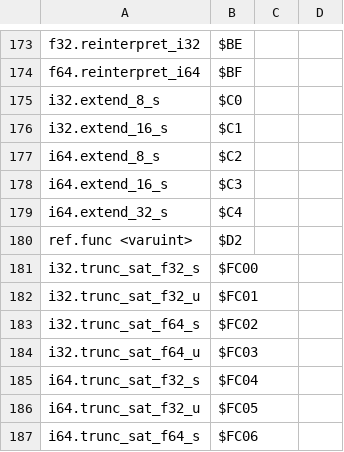
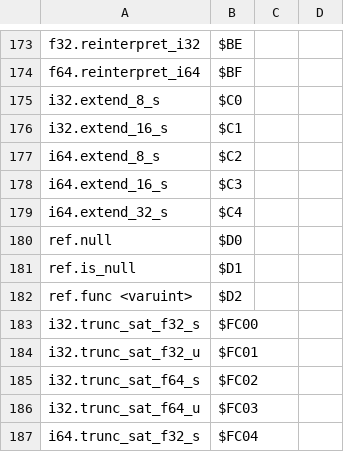
Before and after one commit to dylibso/chicory, a TSV file: wasm/src/main/resources/instructions.tsv, drawn as a sheet; only a part is shown, gaps mark what is left out; the shorter side is filled out with more unchanged rows.

Commit message:
restore missing instructions

```diff
--- a/wasm/src/main/resources/instructions.tsv
+++ b/wasm/src/main/resources/instructions.tsv
@@ -179,2 +179,4 @@ i64.extend_16_s      	$C3
 i64.extend_32_s      	$C4
+ref.null	$D0
+ref.is_null	$D1
 ref.func <varuint>	$D2
```
